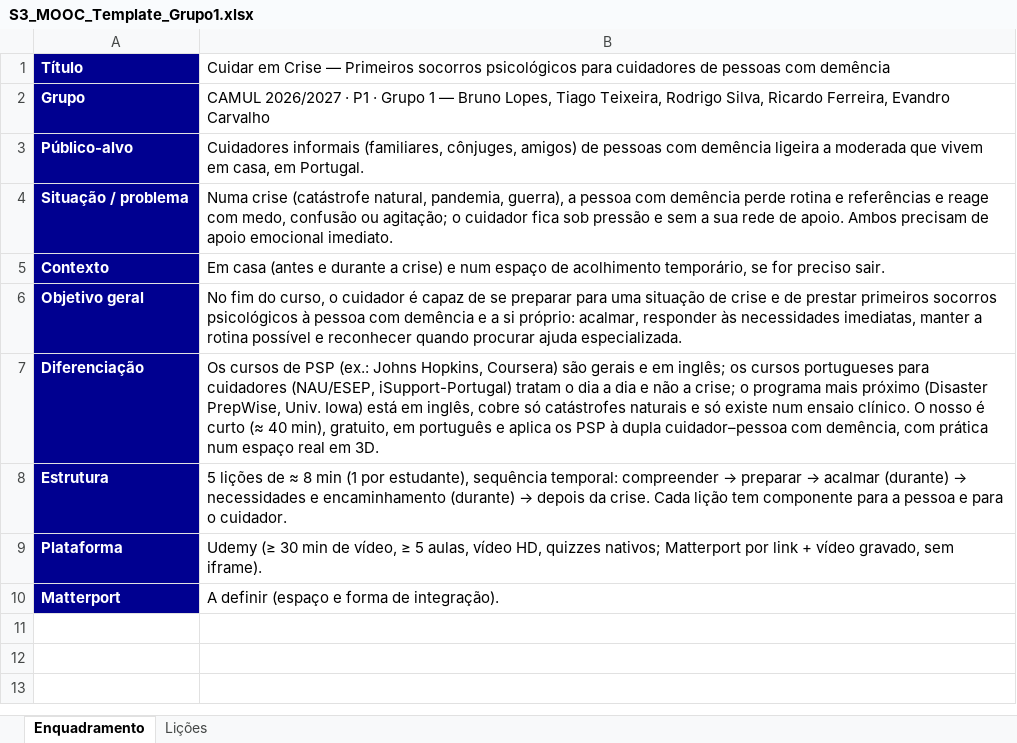
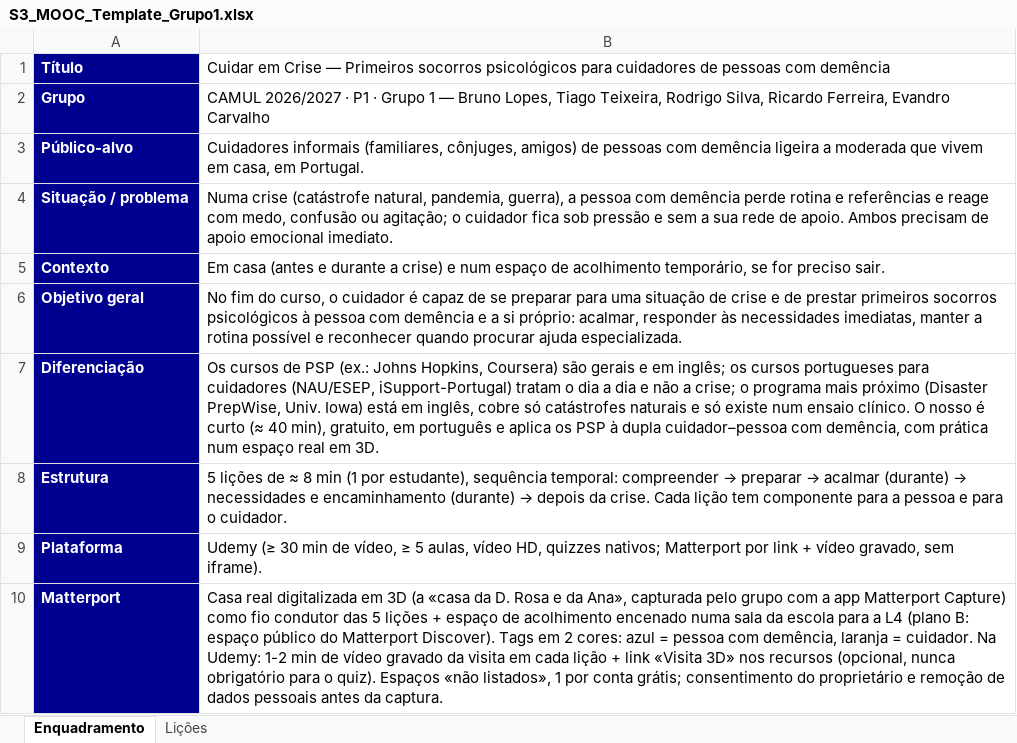
Before and after one commit to tteixeira30/CAMUL-2026, an Excel workbook: Files/S3_MOOC_Template_Grupo1.xlsx, sheet Enquadramento, drawn as a sheet; values as stored, in another font and other column widths than the file's, no borders; the diff names each change by its address in the sheet, - before the commit and + after, or states it on an @@ line.

Commit message:
Update Mooc.md with Matterport integration details and restructure course content

```diff
--- a/Files/S3_MOOC_Template_Grupo1.xlsx (sheet Enquadramento)
+++ b/Files/S3_MOOC_Template_Grupo1.xlsx (sheet Enquadramento)
-B10: A definir (espaço e forma de integração).
+B10: Casa real digitalizada em 3D (a «casa da D. Rosa e da Ana», capturada pelo grupo com a app Matterport Capture) como fio condutor das 5 lições + espaço de acolhimento encenado numa sala da escola para a L4 (plano B: espaço público do Matterport Discover). Tags em 2 cores: azul = pessoa com demência, laranja = cuidador. Na Udemy: 1-2 min de vídeo gravado da visita em cada lição + link «Visita 3D» nos recursos (opcional, nunca obrigatório para o quiz). Espaços «não listados», 1 por conta grátis; consentimento do proprietário e remoção de dados pessoais antes da captura.
```
Also changed, not shown: sheet Lições, 1 other file.
